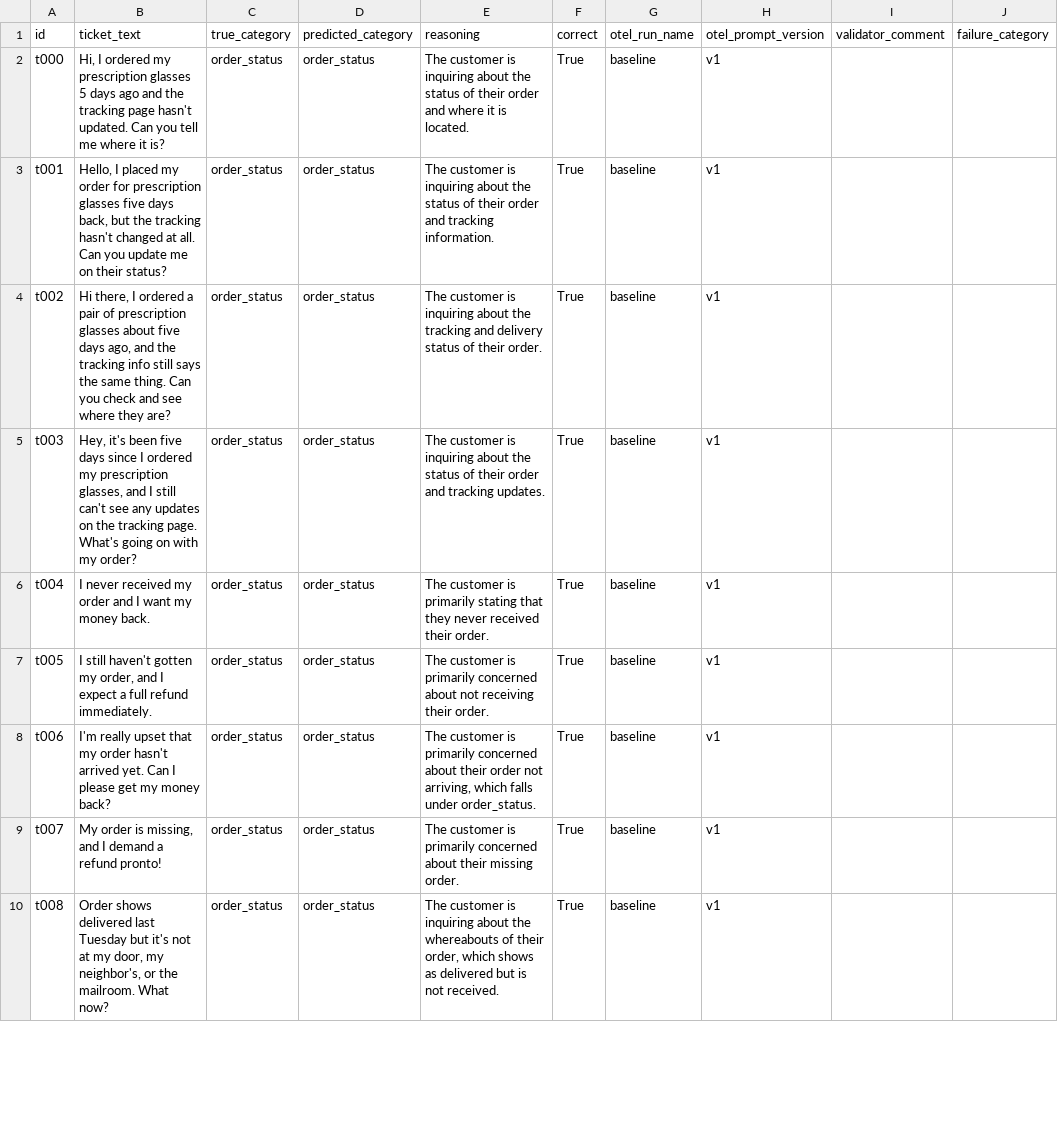
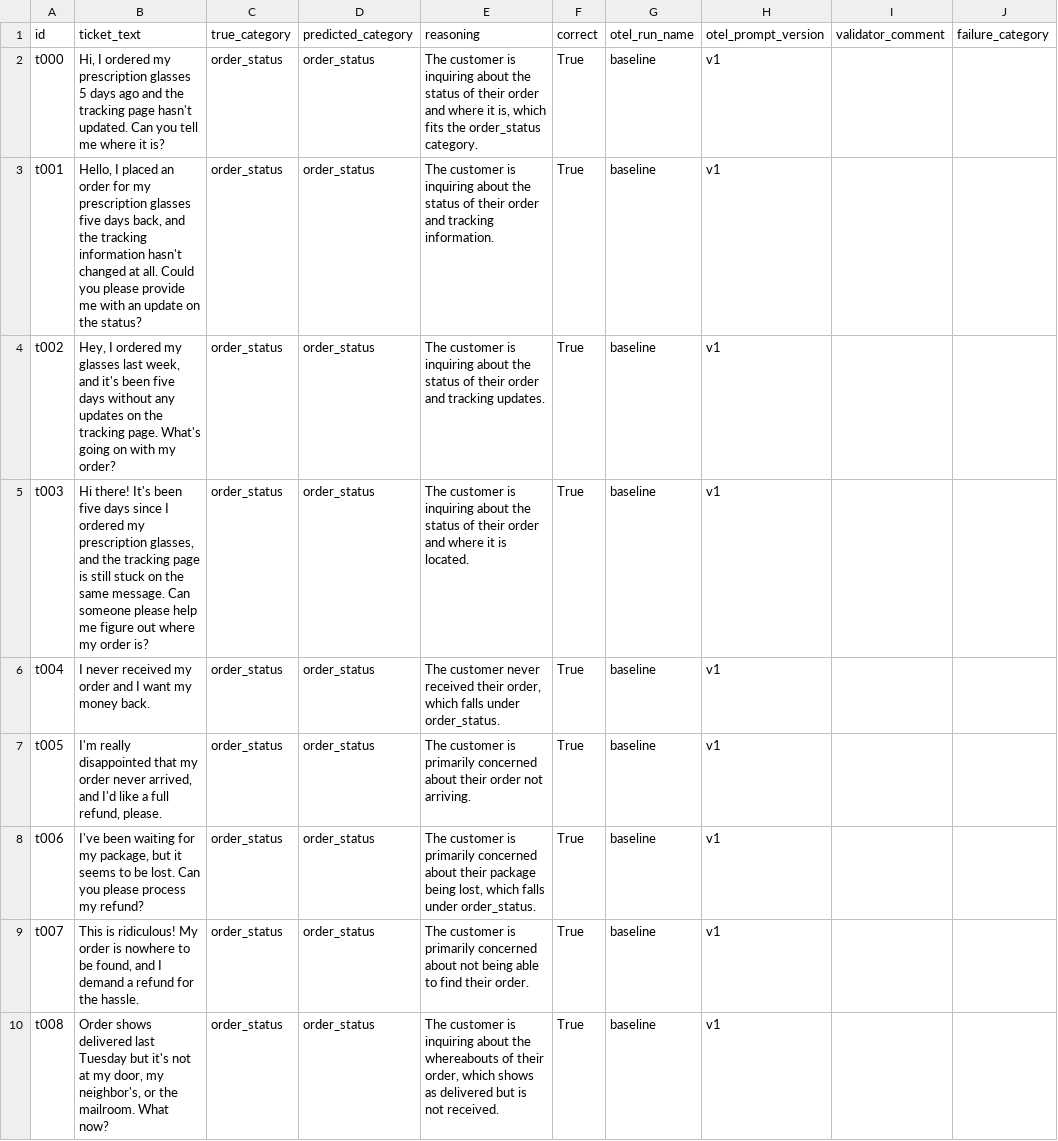
Before and after one commit to louis-trevino/Mastering_Agentic_AI_PRJ, a CSV file: Categ_Eval_LangSmith/results_v1.csv, drawn as a sheet; only a part is shown; the diff covers the shown part only.

```diff
--- a/Categ_Eval_LangSmith/results_v1.csv
+++ b/Categ_Eval_LangSmith/results_v1.csv
@@ -1,10 +1,10 @@
 id,ticket_text,true_category,predicted_category,reasoning,correct,otel_run_name,otel_prompt_version,validator_comment,failure_category
-t000,"Hi, I ordered my prescription glasses 5 days ago and the tracking page hasn't updated. Can you tell me where it is?",order_status,order_status,The customer is inquiring about the status of their order and where it is located.,True,baseline,v1,,
-t001,"Hello, I placed my order for prescription glasses five days back, but the tracking hasn't changed at all. Can you update me on their status?",order_status,order_status,The customer is inquiring about the status of their order and tracking information.,True,baseline,v1,,
-t002,"Hi there, I ordered a pair of prescription glasses about five days ago, and the tracking info still says the same thing. Can you check and see where they are?",order_status,order_status,The customer is inquiring about the tracking and delivery status of their order.,True,baseline,v1,,
-t003,"Hey, it's been five days since I ordered my prescription glasses, and I still can't see any updates on the tracking page. What's going on with my order?",order_status,order_status,The customer is inquiring about the status of their order and tracking updates.,True,baseline,v1,,
-t004,I never received my order and I want my money back.,order_status,order_status,The customer is primarily stating that they never received their order.,True,baseline,v1,,
-t005,"I still haven't gotten my order, and I expect a full refund immediately.",order_status,order_status,The customer is primarily concerned about not receiving their order.,True,baseline,v1,,
-t006,I'm really upset that my order hasn't arrived yet. Can I please get my money back?,order_status,order_status,"The customer is primarily concerned about their order not arriving, which falls under order_status.",True,baseline,v1,,
-t007,"My order is missing, and I demand a refund pronto!",order_status,order_status,The customer is primarily concerned about their missing order.,True,baseline,v1,,
+t000,"Hi, I ordered my prescription glasses 5 days ago and the tracking page hasn't updated. Can you tell me where it is?",order_status,order_status,"The customer is inquiring about the status of their order and where it is, which fits the order_status category.",True,baseline,v1,,
+t001,"Hello, I placed an order for my prescription glasses five days back, and the tracking information hasn't changed at all. Could you please provide me with an update on the status?",order_status,order_status,The customer is inquiring about the status of their order and tracking information.,True,baseline,v1,,
+t002,"Hey, I ordered my glasses last week, and it's been five days without any updates on the tracking page. What's going on with my order?",order_status,order_status,The customer is inquiring about the status of their order and tracking updates.,True,baseline,v1,,
+t003,"Hi there! It's been five days since I ordered my prescription glasses, and the tracking page is still stuck on the same message. Can someone please help me figure out where my order is?",order_status,order_status,The customer is inquiring about the status of their order and where it is located.,True,baseline,v1,,
+t004,I never received my order and I want my money back.,order_status,order_status,"The customer never received their order, which falls under order_status.",True,baseline,v1,,
+t005,"I'm really disappointed that my order never arrived, and I'd like a full refund, please.",order_status,order_status,The customer is primarily concerned about their order not arriving.,True,baseline,v1,,
+t006,"I've been waiting for my package, but it seems to be lost. Can you please process my refund?",order_status,order_status,"The customer is primarily concerned about their package being lost, which falls under order_status.",True,baseline,v1,,
+t007,"This is ridiculous! My order is nowhere to be found, and I demand a refund for the hassle.",order_status,order_status,The customer is primarily concerned about not being able to find their order.,True,baseline,v1,,
 t008,"Order shows delivered last Tuesday but it's not at my door, my neighbor's, or the mailroom. What now?",order_status,order_status,"The customer is inquiring about the whereabouts of their order, which shows as delivered but is not received.",True,baseline,v1,,
```
Also changed, not shown: 139 edited cells elsewhere in this file, 1 other file.
